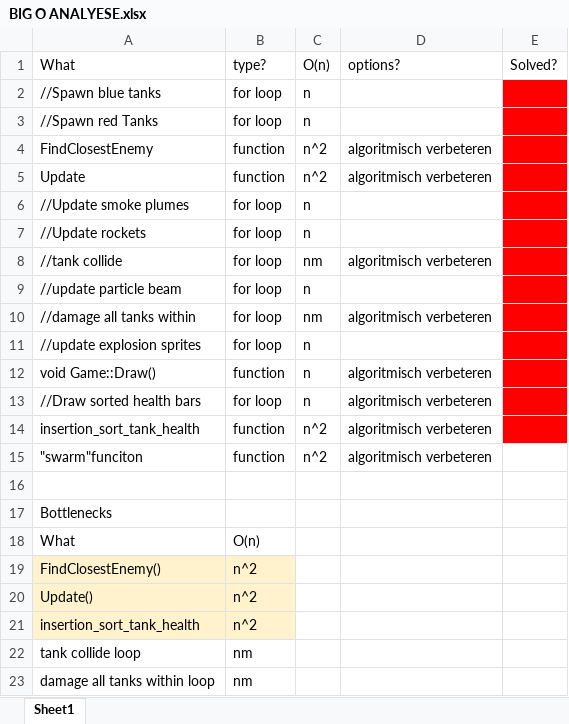
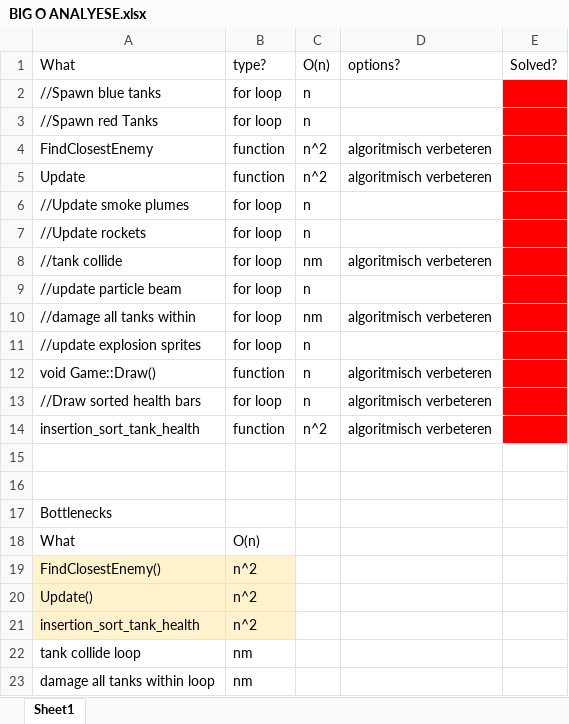
Before and after one commit to dannypas00/TankForPalestine, an Excel workbook: Documentatie/BIG O ANALYESE.xlsx, sheet Sheet1, drawn as a sheet; values as stored, in another font and other column widths than the file's, no borders; the diff names each change by its address in the sheet, - before the commit and + after, or states it on an @@ line.

```diff
--- a/Documentatie/BIG O ANALYESE.xlsx (sheet Sheet1)
+++ b/Documentatie/BIG O ANALYESE.xlsx (sheet Sheet1)
-row 15: "swarm"funciton | function | n^2 | algoritmisch verbeteren
+row 15: (empty)
```
Also changed, not shown: 3 other files.
